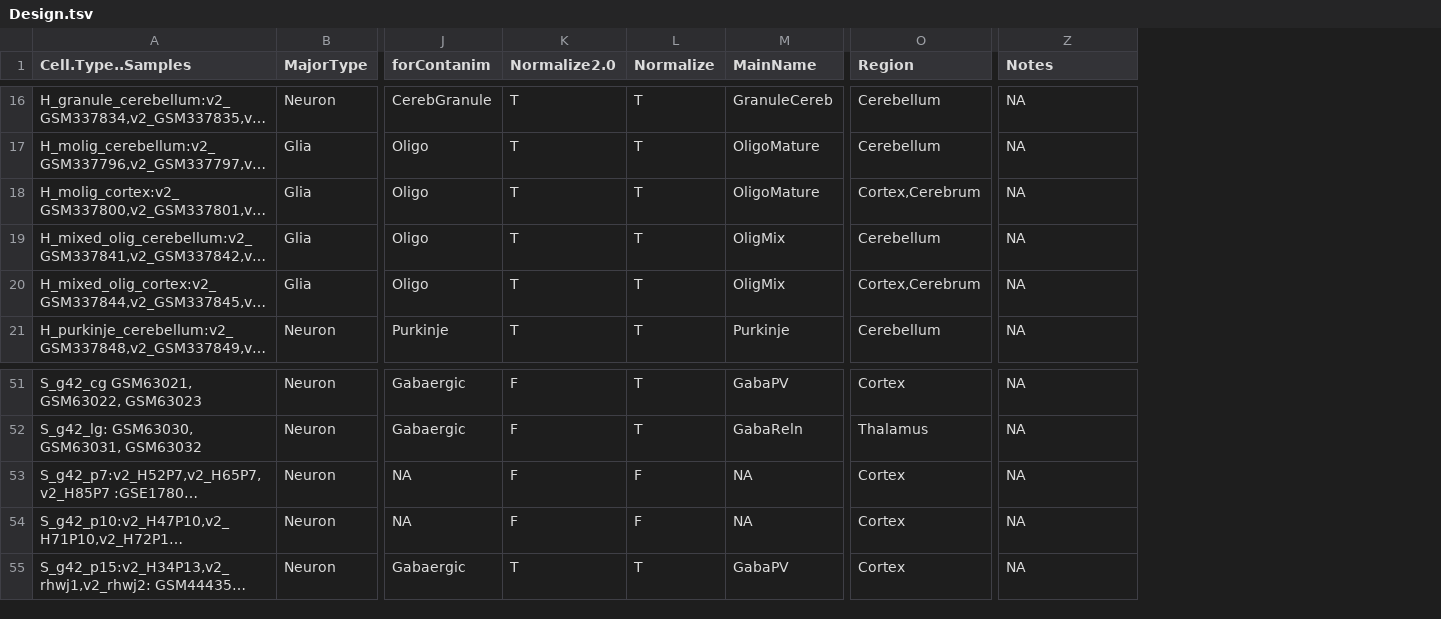
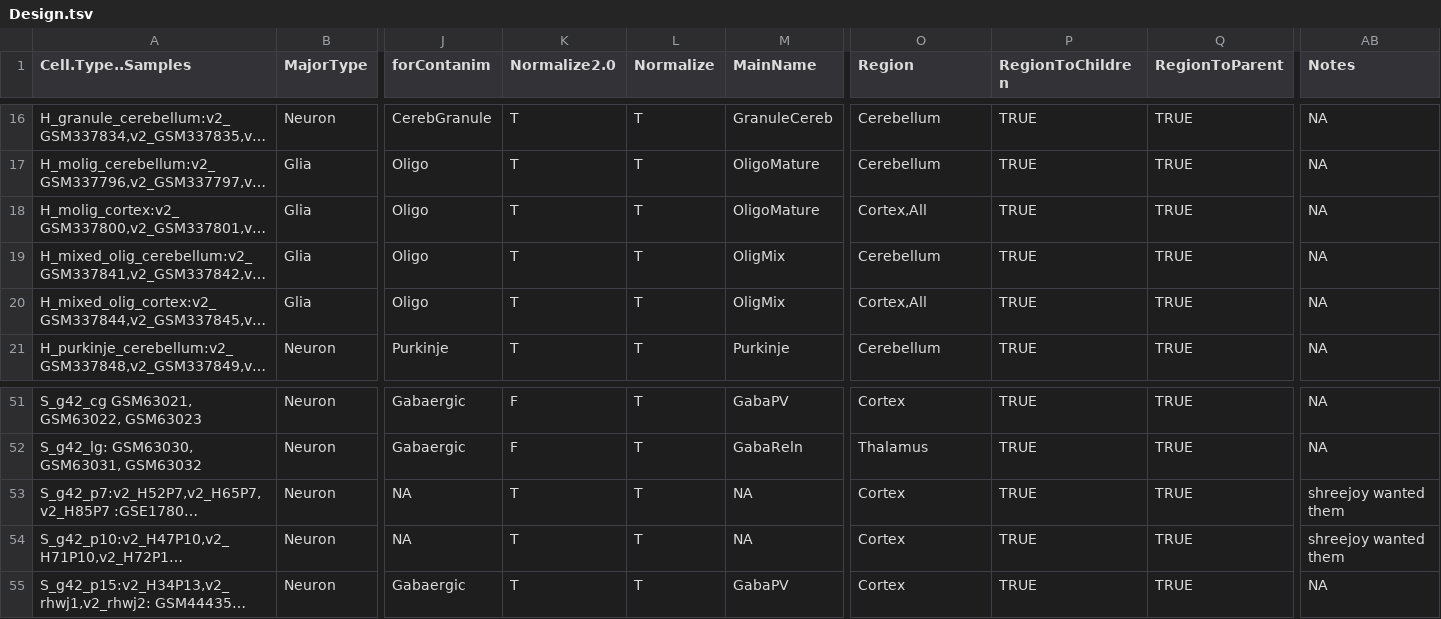
Before and after one commit to oganm/brainCellTypeSpecificGenes, a TSV file: data/Design.tsv, drawn as a sheet; only a part is shown, gaps mark what is left out; long unchanged cells end in …; addresses are those after the commit; the diff covers the shown part only; the diff names each change by its address in the sheet, - before the commit and + after, or states it on an @@ line.

Commit message:
changes to regionization. now it's a tree. changes to design file to add samples for shreejoy and accomodate changes

```diff
--- a/data/Design.tsv
+++ b/data/Design.tsv
+column P (RegionToChildren), rows 16-21: all TRUE; rows 51-55: all TRUE
+column Q (RegionToParent), rows 16-21: all TRUE; rows 51-55: all TRUE
-O18 (Region): Cortex,Cerebrum
+O18 (Region): Cortex,All
-O20 (Region): Cortex,Cerebrum
+O20 (Region): Cortex,All
-K53:K54 (Normalize2.0): F
+K53:K54 (Normalize2.0): T
-L53:L54 (Normalize): F
+L53:L54 (Normalize): T
-AB53:AB54 (Notes): NA
+AB53:AB54 (Notes): shreejoy wanted them
```
Also changed, not shown: 34 edited cells elsewhere in this file, 2 other files.
